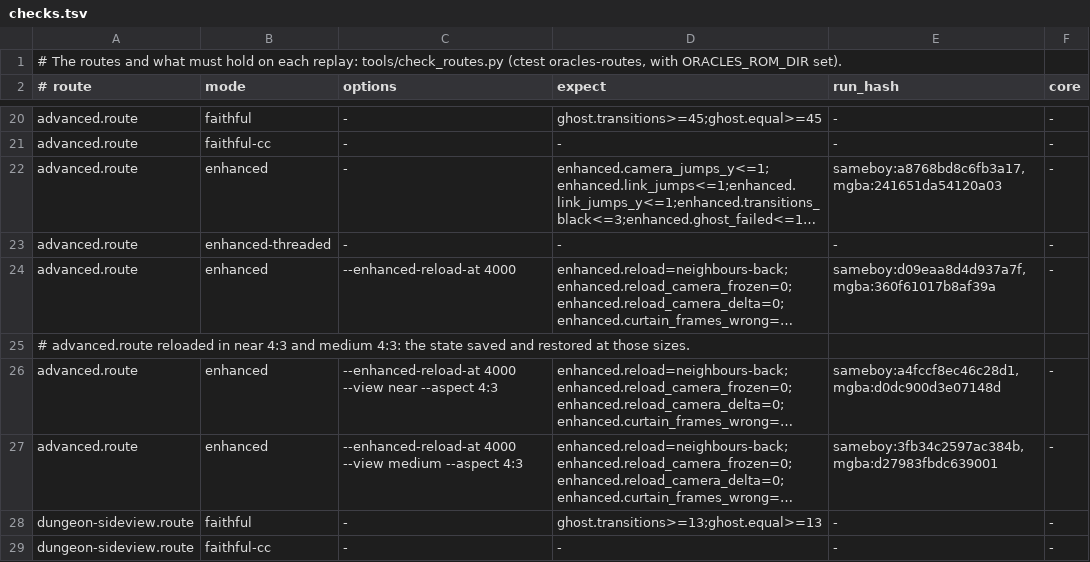
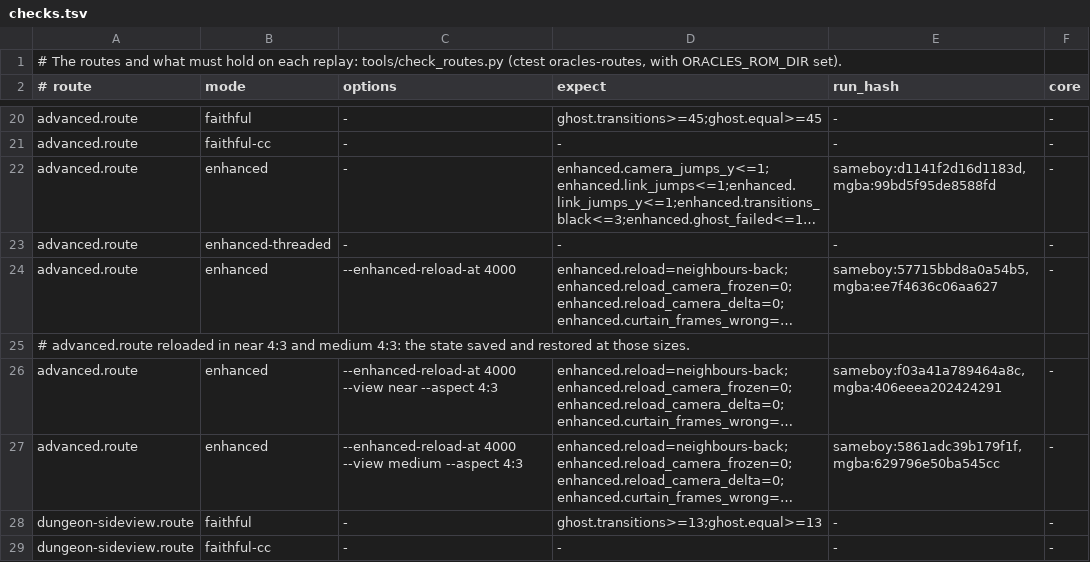
Before and after one commit to thibautbus/top, a TSV file: routes/ages/checks.tsv, drawn as a sheet; only a part is shown, gaps mark what is left out; long unchanged cells end in …; the diff covers the shown part only; the diff names each change by its address in the sheet, - before the commit and + after, or states it on an @@ line.

```diff
--- a/routes/ages/checks.tsv
+++ b/routes/ages/checks.tsv
-E22 (run_hash): sameboy:a8768bd8c6fb3a17,mgba:241651da54120a03
+E22 (run_hash): sameboy:d1141f2d16d1183d,mgba:99bd5f95de8588fd
-E24 (run_hash): sameboy:d09eaa8d4d937a7f,mgba:360f61017b8af39a
+E24 (run_hash): sameboy:57715bbd8a0a54b5,mgba:ee7f4636c06aa627
-E26 (run_hash): sameboy:a4fccf8ec46c28d1,mgba:d0dc900d3e07148d
+E26 (run_hash): sameboy:f03a41a789464a8c,mgba:406eeea202424291
-E27 (run_hash): sameboy:3fb34c2597ac384b,mgba:d27983fbdc639001
+E27 (run_hash): sameboy:5861adc39b179f1f,mgba:629796e50ba545cc
```
Also changed, not shown: 10 edited cells elsewhere in this file, 13 other files.
